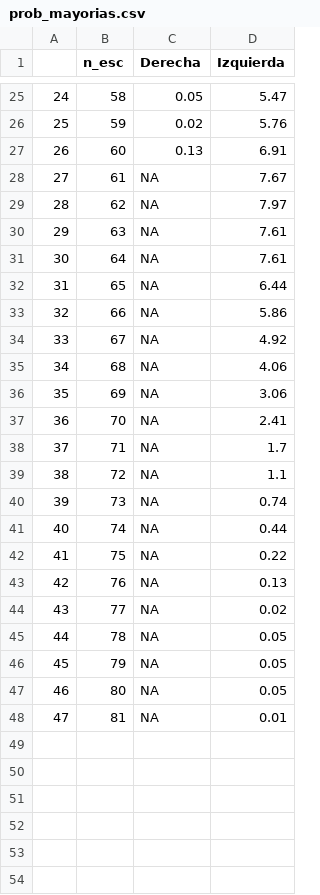
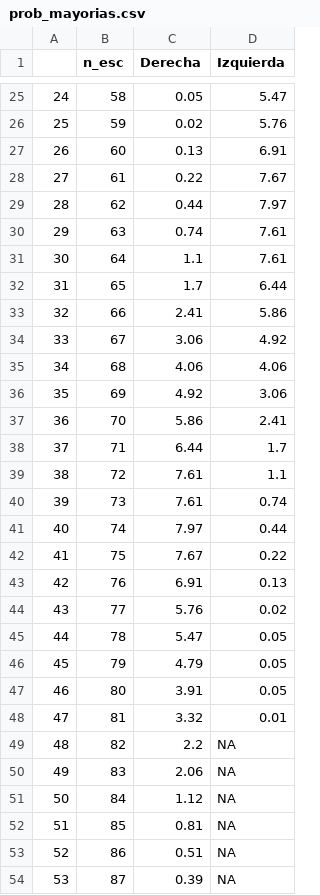
Before and after one commit to endikasatu/madrid-2021-model, a CSV file: data/prob_mayorias.csv, drawn as a sheet; only a part is shown, gaps mark what is left out; the diff covers the shown part only.

Commit message:
Solucionado el problema que enseñaba probabilidades para 60 escaños o menos

```diff
--- a/data/prob_mayorias.csv
+++ b/data/prob_mayorias.csv
@@ -27,22 +27,28 @@
 "26",60,0.13,6.91
-"27",61,NA,7.67
-"28",62,NA,7.97
-"29",63,NA,7.61
-"30",64,NA,7.61
-"31",65,NA,6.44
-"32",66,NA,5.86
-"33",67,NA,4.92
-"34",68,NA,4.06
-"35",69,NA,3.06
-"36",70,NA,2.41
-"37",71,NA,1.7
-"38",72,NA,1.1
-"39",73,NA,0.74
-"40",74,NA,0.44
-"41",75,NA,0.22
-"42",76,NA,0.13
-"43",77,NA,0.02
-"44",78,NA,0.05
-"45",79,NA,0.05
-"46",80,NA,0.05
-"47",81,NA,0.01
+"27",61,0.22,7.67
+"28",62,0.44,7.97
+"29",63,0.74,7.61
+"30",64,1.1,7.61
+"31",65,1.7,6.44
+"32",66,2.41,5.86
+"33",67,3.06,4.92
+"34",68,4.06,4.06
+"35",69,4.92,3.06
+"36",70,5.86,2.41
+"37",71,6.44,1.7
+"38",72,7.61,1.1
+"39",73,7.61,0.74
+"40",74,7.97,0.44
+"41",75,7.67,0.22
+"42",76,6.91,0.13
+"43",77,5.76,0.02
+"44",78,5.47,0.05
+"45",79,4.79,0.05
+"46",80,3.91,0.05
+"47",81,3.32,0.01
+"48",82,2.2,NA
+"49",83,2.06,NA
+"50",84,1.12,NA
+"51",85,0.81,NA
+"52",86,0.51,NA
+"53",87,0.39,NA
```
Also changed, not shown: 13 added rows elsewhere in this file.
